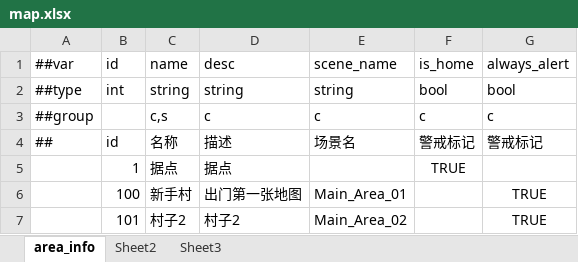
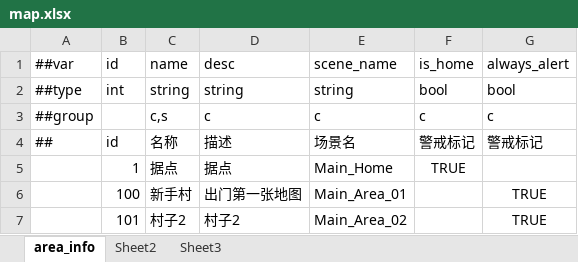
Before and after one commit to nmbswls/FkSucProj, an Excel workbook: Config/Datas/map.xlsx, sheet area_info, drawn as a sheet; values as stored, in another font and other column widths than the file's, no borders; the diff names each change by its address in the sheet, - before the commit and + after, or states it on an @@ line.

```diff
--- a/Config/Datas/map.xlsx (sheet area_info)
+++ b/Config/Datas/map.xlsx (sheet area_info)
-E5: (empty)
+E5: Main_Home
```
Also changed, not shown: 7 other files.
